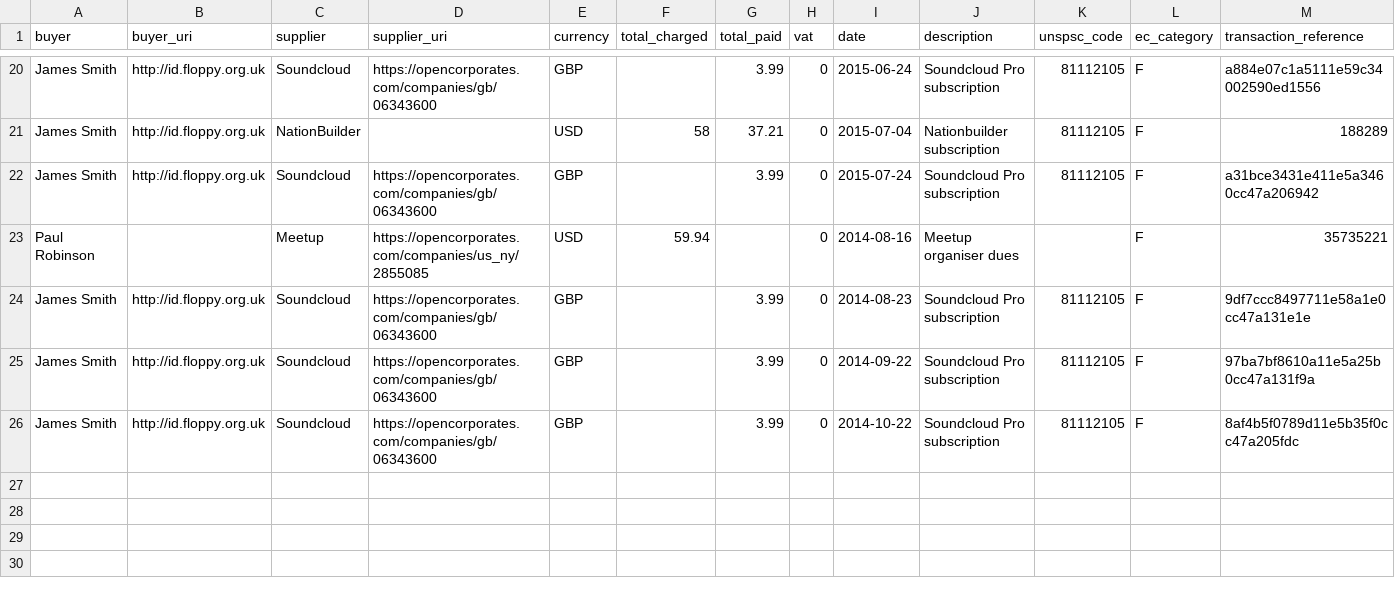
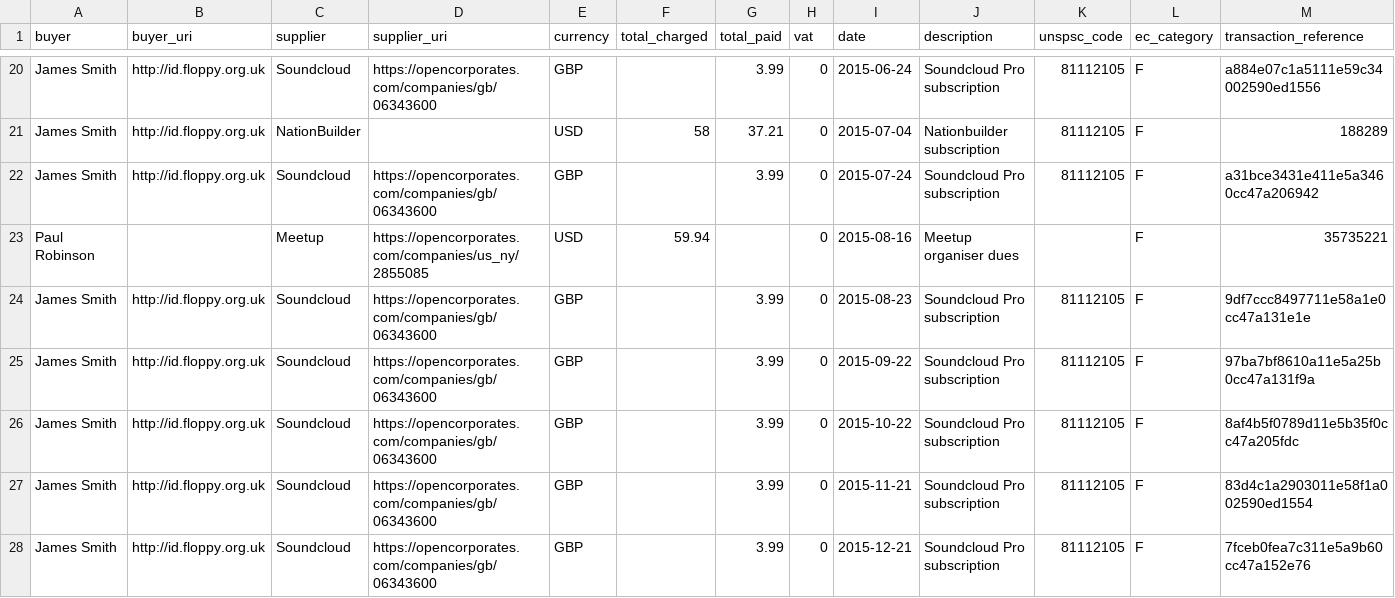
Before and after one commit to SomethingNewUK/finances, a CSV file: national/expenditure.csv, drawn as a sheet; only a part is shown, gaps mark what is left out.

Commit message:
Soundcloud fees

```diff
--- a/national/expenditure.csv
+++ b/national/expenditure.csv
@@ -22,5 +22,7 @@
 "James Smith","http://id.floppy.org.uk","Soundcloud","https://opencorporates.com/companies/gb/06343600","GBP","","3.99","0","2015-07-24","Soundcloud Pro subscription","81112105","F","a31bce3431e411e5a3460cc47a206942"
-"Paul Robinson","","Meetup","https://opencorporates.com/companies/us_ny/2855085","USD","59.94","","0","2014-08-16","Meetup organiser dues","","F","35735221"
-"James Smith","http://id.floppy.org.uk","Soundcloud","https://opencorporates.com/companies/gb/06343600","GBP","","3.99","0","2014-08-23","Soundcloud Pro subscription","81112105","F","9df7ccc8497711e58a1e0cc47a131e1e"
-"James Smith","http://id.floppy.org.uk","Soundcloud","https://opencorporates.com/companies/gb/06343600","GBP","","3.99","0","2014-09-22","Soundcloud Pro subscription","81112105","F","97ba7bf8610a11e5a25b0cc47a131f9a"
-"James Smith","http://id.floppy.org.uk","Soundcloud","https://opencorporates.com/companies/gb/06343600","GBP","","3.99","0","2014-10-22","Soundcloud Pro subscription","81112105","F","8af4b5f0789d11e5b35f0cc47a205fdc"
+"Paul Robinson","","Meetup","https://opencorporates.com/companies/us_ny/2855085","USD","59.94","","0","2015-08-16","Meetup organiser dues","","F","35735221"
+"James Smith","http://id.floppy.org.uk","Soundcloud","https://opencorporates.com/companies/gb/06343600","GBP","","3.99","0","2015-08-23","Soundcloud Pro subscription","81112105","F","9df7ccc8497711e58a1e0cc47a131e1e"
+"James Smith","http://id.floppy.org.uk","Soundcloud","https://opencorporates.com/companies/gb/06343600","GBP","","3.99","0","2015-09-22","Soundcloud Pro subscription","81112105","F","97ba7bf8610a11e5a25b0cc47a131f9a"
+"James Smith","http://id.floppy.org.uk","Soundcloud","https://opencorporates.com/companies/gb/06343600","GBP","","3.99","0","2015-10-22","Soundcloud Pro subscription","81112105","F","8af4b5f0789d11e5b35f0cc47a205fdc"
+"James Smith","http://id.floppy.org.uk","Soundcloud","https://opencorporates.com/companies/gb/06343600","GBP","","3.99","0","2015-11-21","Soundcloud Pro subscription","81112105","F","83d4c1a2903011e58f1a002590ed1554"
+"James Smith","http://id.floppy.org.uk","Soundcloud","https://opencorporates.com/companies/gb/06343600","GBP","","3.99","0","2015-12-21","Soundcloud Pro subscription","81112105","F","7fceb0fea7c311e5a9b60cc47a152e76"
```
